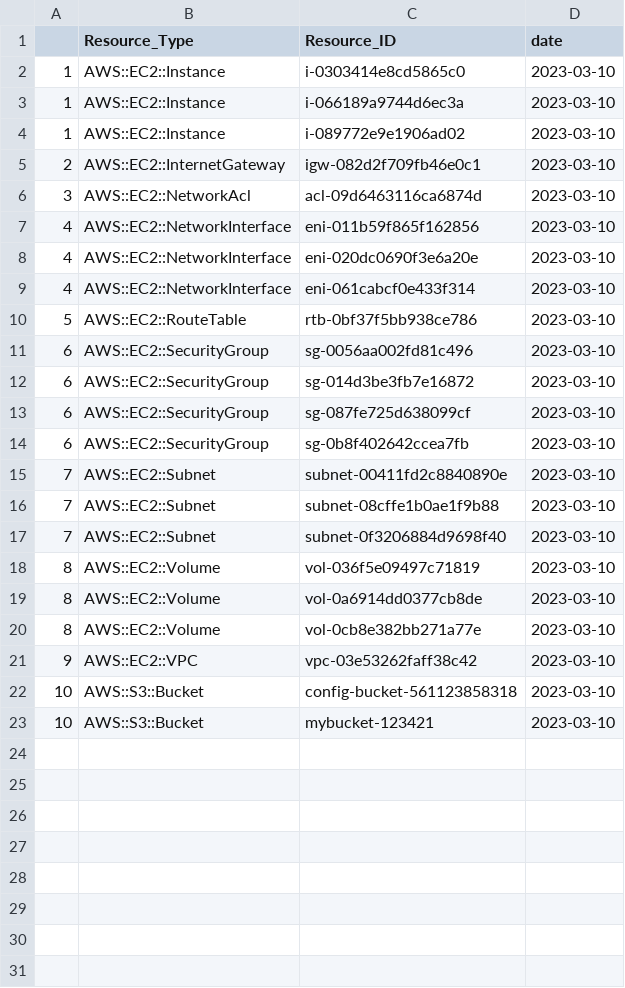
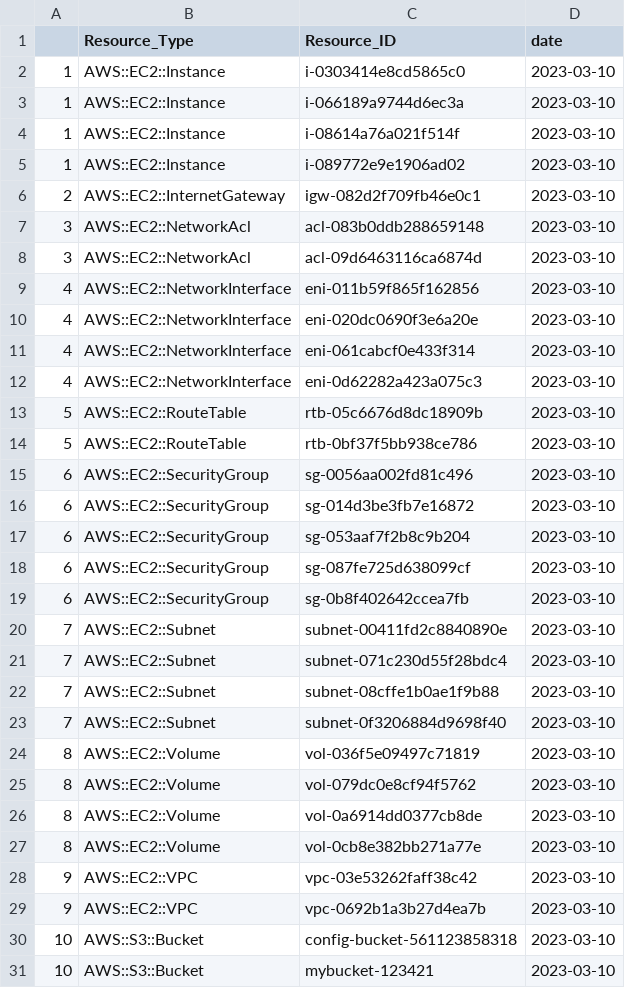
Before and after one commit to kch8906/DKMS_Fine_Resource, a CSV file: 20230310_resource_list.csv, drawn as a sheet.

Commit message:
Modify csv

```diff
--- a/20230310_resource_list.csv
+++ b/20230310_resource_list.csv
@@ -3,4 +3,6 @@
 1,AWS::EC2::Instance,i-066189a9744d6ec3a,2023-03-10
+1,AWS::EC2::Instance,i-08614a76a021f514f,2023-03-10
 1,AWS::EC2::Instance,i-089772e9e1906ad02,2023-03-10
 2,AWS::EC2::InternetGateway,igw-082d2f709fb46e0c1,2023-03-10
+3,AWS::EC2::NetworkAcl,acl-083b0ddb288659148,2023-03-10
 3,AWS::EC2::NetworkAcl,acl-09d6463116ca6874d,2023-03-10
@@ -9,2 +11,4 @@
 4,AWS::EC2::NetworkInterface,eni-061cabcf0e433f314,2023-03-10
+4,AWS::EC2::NetworkInterface,eni-0d62282a423a075c3,2023-03-10
+5,AWS::EC2::RouteTable,rtb-05c6676d8dc18909b,2023-03-10
 5,AWS::EC2::RouteTable,rtb-0bf37f5bb938ce786,2023-03-10
@@ -12,2 +16,3 @@
 6,AWS::EC2::SecurityGroup,sg-014d3be3fb7e16872,2023-03-10
+6,AWS::EC2::SecurityGroup,sg-053aaf7f2b8c9b204,2023-03-10
 6,AWS::EC2::SecurityGroup,sg-087fe725d638099cf,2023-03-10
@@ -15,2 +20,3 @@
 7,AWS::EC2::Subnet,subnet-00411fd2c8840890e,2023-03-10
+7,AWS::EC2::Subnet,subnet-071c230d55f28bdc4,2023-03-10
 7,AWS::EC2::Subnet,subnet-08cffe1b0ae1f9b88,2023-03-10
@@ -18,2 +24,3 @@
 8,AWS::EC2::Volume,vol-036f5e09497c71819,2023-03-10
+8,AWS::EC2::Volume,vol-079dc0e8cf94f5762,2023-03-10
 8,AWS::EC2::Volume,vol-0a6914dd0377cb8de,2023-03-10
@@ -21,2 +28,3 @@
 9,AWS::EC2::VPC,vpc-03e53262faff38c42,2023-03-10
+9,AWS::EC2::VPC,vpc-0692b1a3b27d4ea7b,2023-03-10
 10,AWS::S3::Bucket,config-bucket-561123858318,2023-03-10
```
